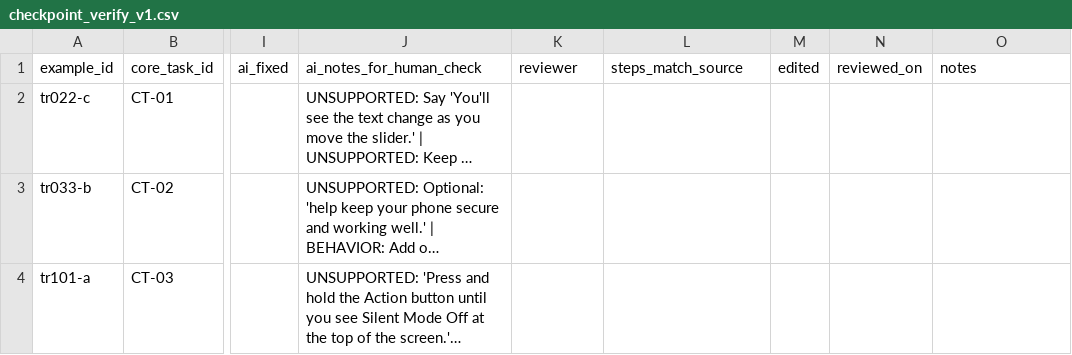
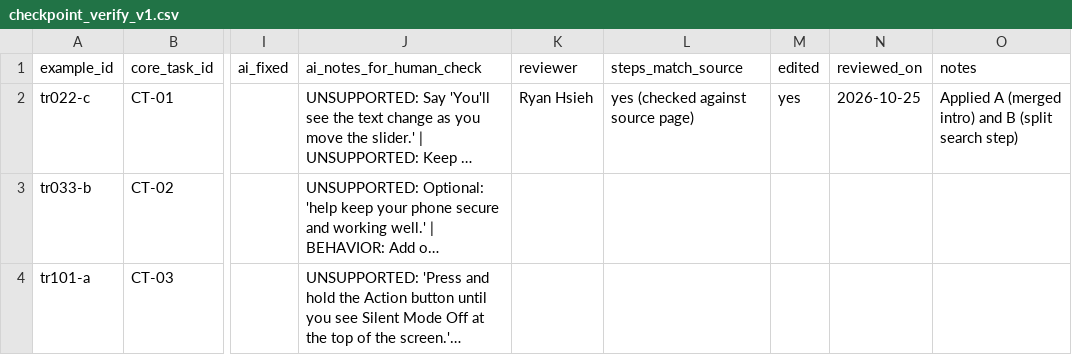
Before and after one commit to rh38988/accessible-assistant-post-training, a CSV file: data/tasks/checkpoint_verify_v1.csv, drawn as a sheet; only a part is shown, gaps mark what is left out; long unchanged cells end in …; the diff names each change by its address in the sheet, - before the commit and + after, or states it on an @@ line.

```diff
--- a/data/tasks/checkpoint_verify_v1.csv
+++ b/data/tasks/checkpoint_verify_v1.csv
-K2 (reviewer): (empty)
+K2 (reviewer): Ryan Hsieh
-L2 (steps_match_source): (empty)
+L2 (steps_match_source): yes (checked against source page)
-M2 (edited): (empty)
+M2 (edited): yes
-N2 (reviewed_on): (empty)
+N2 (reviewed_on): 2026-10-25
-O2 (notes): (empty)
+O2 (notes): Applied A (merged intro) and B (split search step)
```
Also changed, not shown: 1 other file.
